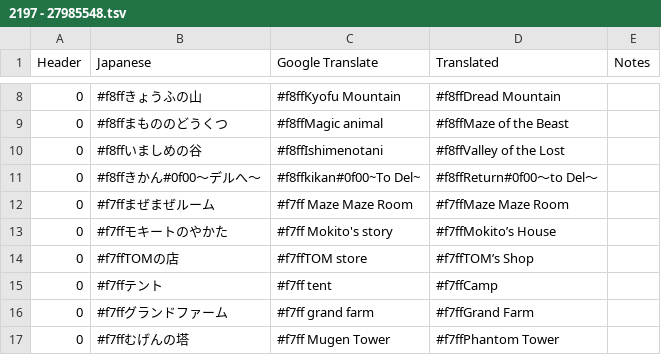
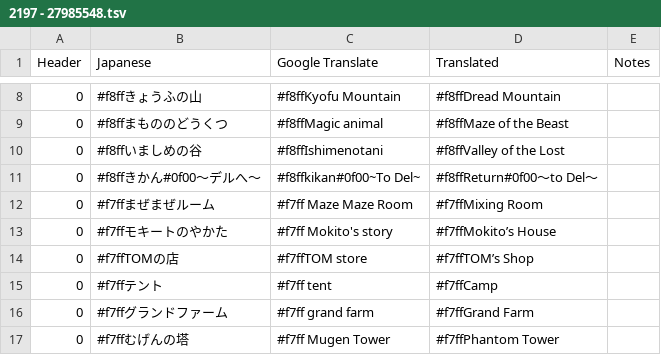
Before and after one commit to Tayrtahn/deltora-translation-tsv, a TSV file: 2197 - 27985548.tsv, drawn as a sheet; only a part is shown, gaps mark what is left out.

Commit message:
"Maze Maze Room" -> "Mixing Room"

```diff
--- a/2197 - 27985548.tsv
+++ b/2197 - 27985548.tsv
@@ -11,3 +11,3 @@ Header	Japanese	Google Translate	Translated	Notes
 0	#f8ffきかん#0f00～デルへ～	#f8ffkikan#0f00~To Del~	#f8ffReturn#0f00～to Del～	
-0	#f7ffまぜまぜルーム	#f7ff Maze Maze Room	#f7ffMaze Maze Room	
+0	#f7ffまぜまぜルーム	#f7ff Maze Maze Room	#f7ffMixing Room	
 0	#f7ffモキートのやかた	#f7ff Mokito's story	#f7ffMokito’s House	
```
